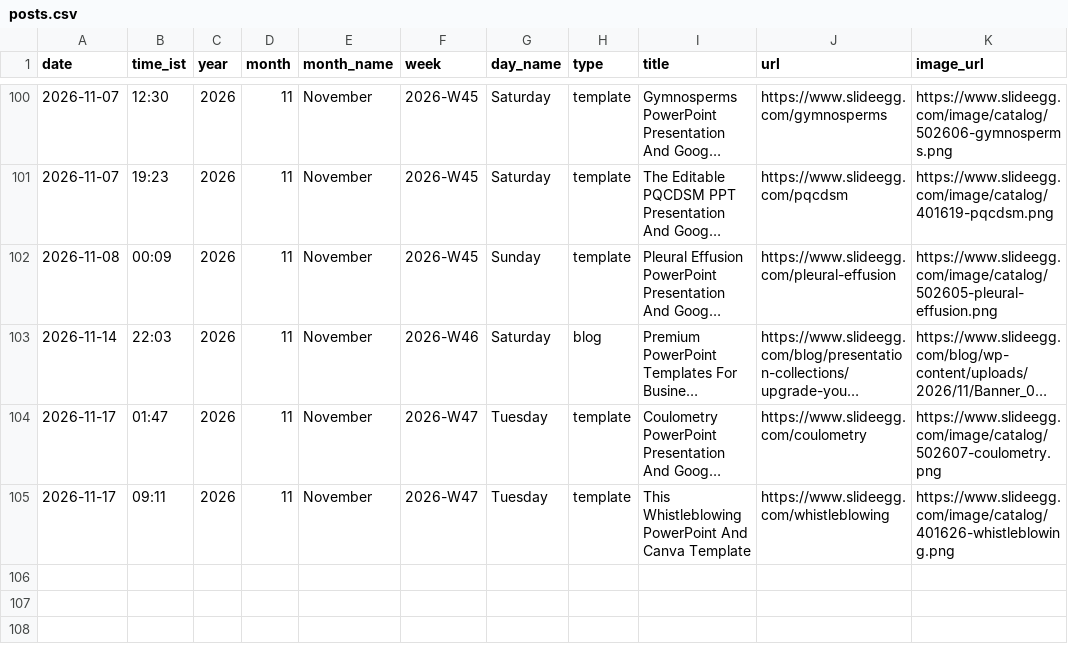
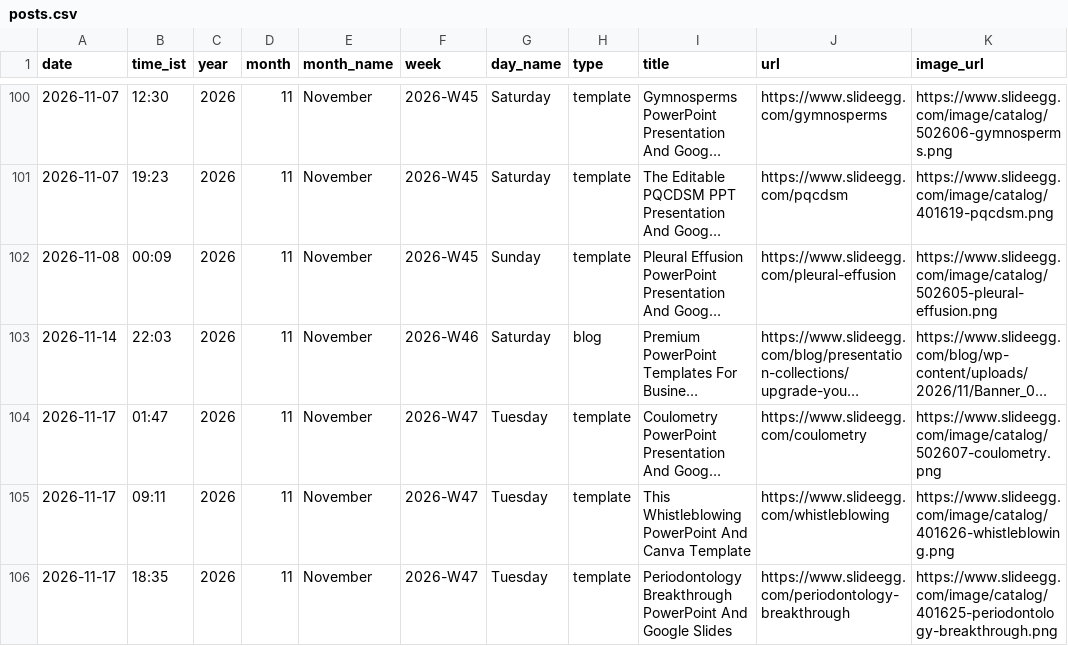
Before and after one commit to mukunthini-svg/slideegg-whatsapp-bot, a CSV file: state/posts.csv, drawn as a sheet; only a part is shown, gaps mark what is left out; long unchanged cells end in …; the diff names each change by its address in the sheet, - before the commit and + after, or states it on an @@ line.

Commit message:
state: 2026-11-17 13:06 UTC

```diff
--- a/state/posts.csv
+++ b/state/posts.csv
+row 106: 2026-11-17 | 18:35 | 2026 | 11 | November | 2026-W47 | Tuesday | template | Periodontology Breakthrough PowerPoint And Google Slides | https://www.slideegg.com/periodontology-breakthrough | https://www.slideegg.com/image/catalog/401625-periodontology-breakthrough.png
```
Also changed, not shown: 5 other files.
